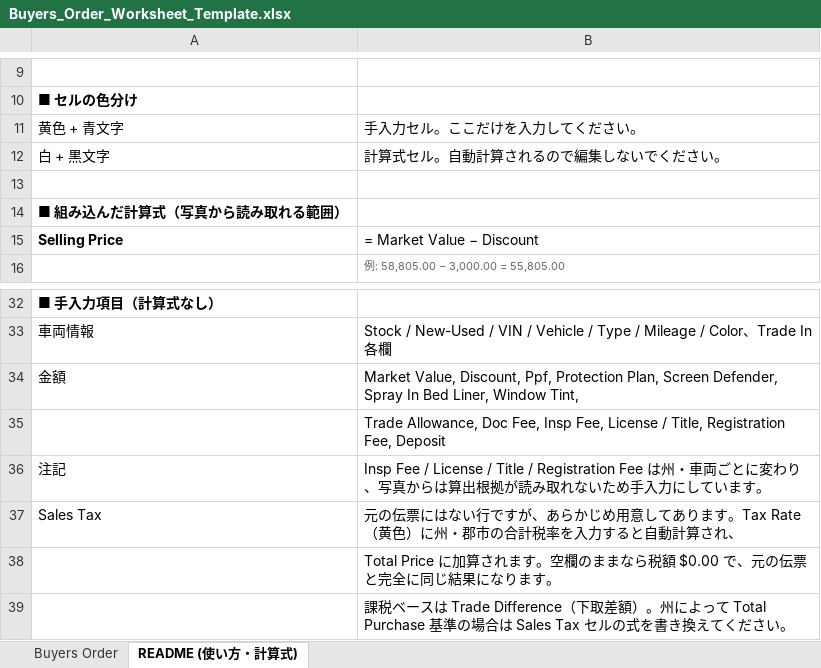
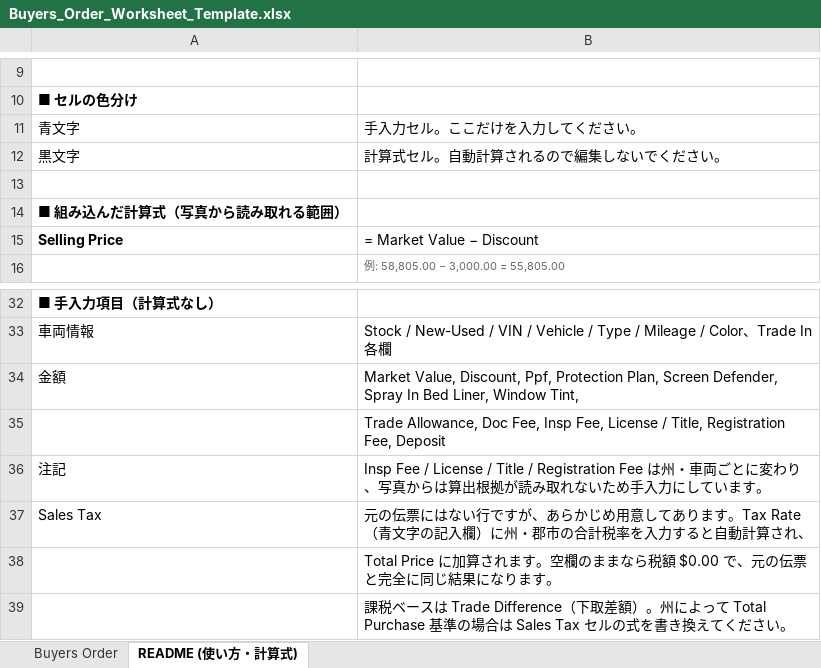
Before and after one commit to worldismind99-create/1934, an Excel workbook: Buyers_Order_Worksheet_Template.xlsx, sheet README (使い方・計算式), drawn as a sheet; only a part is shown, gaps mark what is left out; values as stored, in another font and other column widths than the file's, no borders; the diff names each change by its address in the sheet, - before the commit and + after, or states it on an @@ line.

```diff
--- a/Buyers_Order_Worksheet_Template.xlsx (sheet README (使い方・計算式))
+++ b/Buyers_Order_Worksheet_Template.xlsx (sheet README (使い方・計算式))
-A11: 黄色 + 青文字
+A11: 青文字
-A12: 白 + 黒文字
+A12: 黒文字
-B37: …。Tax Rate（黄色）に州・…
+B37: …。Tax Rate（青文字の記入欄）に州・…
```
Also changed, not shown: sheet Buyers Order.
